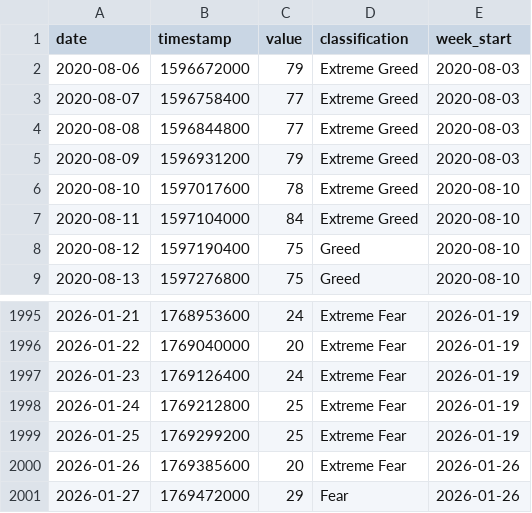
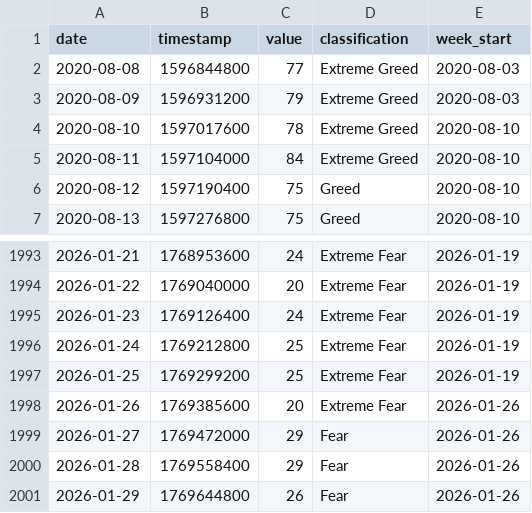
Before and after one commit to louisleech10/quantitative_trading_system, a CSV file: market_data/fear_greed_daily_cache.csv, drawn as a sheet; only a part is shown, gaps mark what is left out.

```diff
--- a/market_data/fear_greed_daily_cache.csv
+++ b/market_data/fear_greed_daily_cache.csv
@@ -1,4 +1,2 @@
 date,timestamp,value,classification,week_start
-2020-08-06,1596672000,79,Extreme Greed,2020-08-03
-2020-08-07,1596758400,77,Extreme Greed,2020-08-03
 2020-08-08,1596844800,77,Extreme Greed,2020-08-03
@@ -2001 +1999,3 @@ date,timestamp,value,classification,week_start
 2026-01-27,1769472000,29,Fear,2026-01-26
+2026-01-28,1769558400,29,Fear,2026-01-26
+2026-01-29,1769644800,26,Fear,2026-01-26
```
Also changed, not shown: market_data/fear_greed_weekly_cache.csv, 38 other files.
